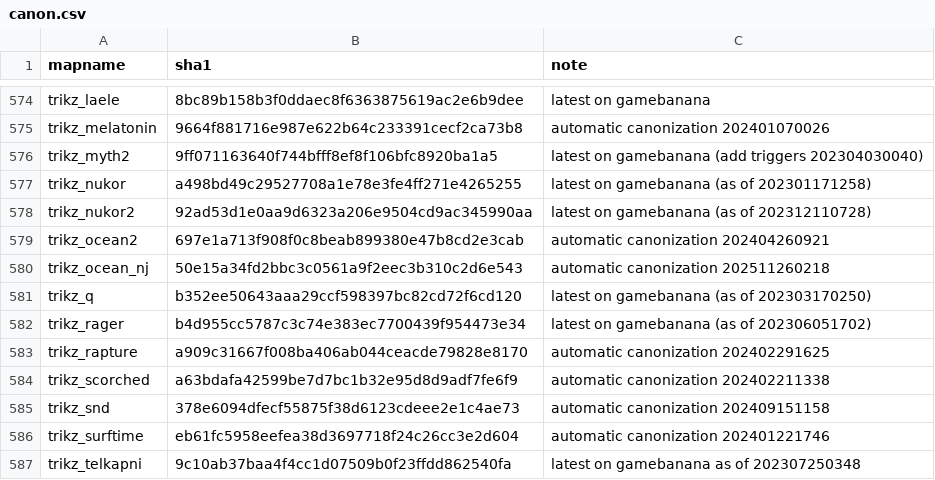
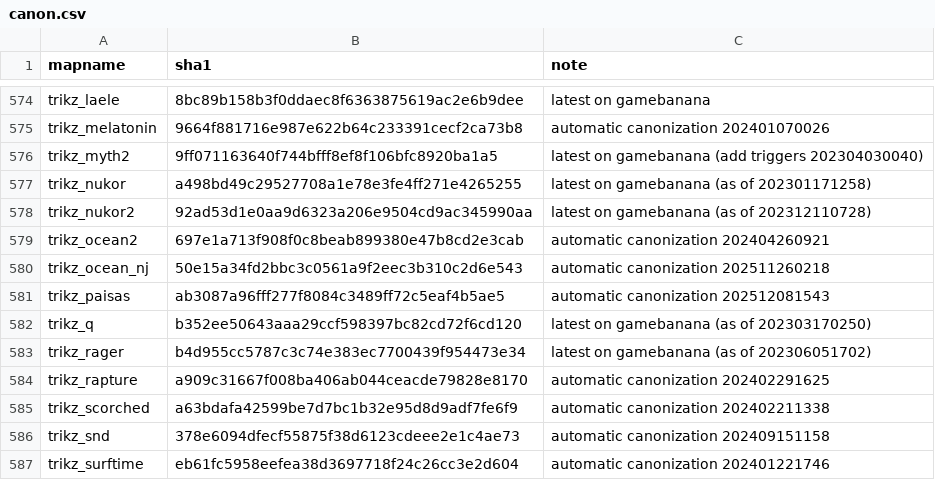
Before and after one commit to srcwr/maps-cstrike, a CSV file: canon.csv, drawn as a sheet; only a part is shown, gaps mark what is left out; the shorter side is filled out with more unchanged rows; the diff names each change by its address in the sheet, - before the commit and + after, or states it on an @@ line.

```diff
--- a/canon.csv
+++ b/canon.csv
+row 581: trikz_paisas | ab3087a96fff277f8084c3489ff72c5eaf4b5ae5 | automatic canonization 202512081543
```
Also changed, not shown: gamebanana-modified-times.csv, recently_added.csv, 2 other files.
